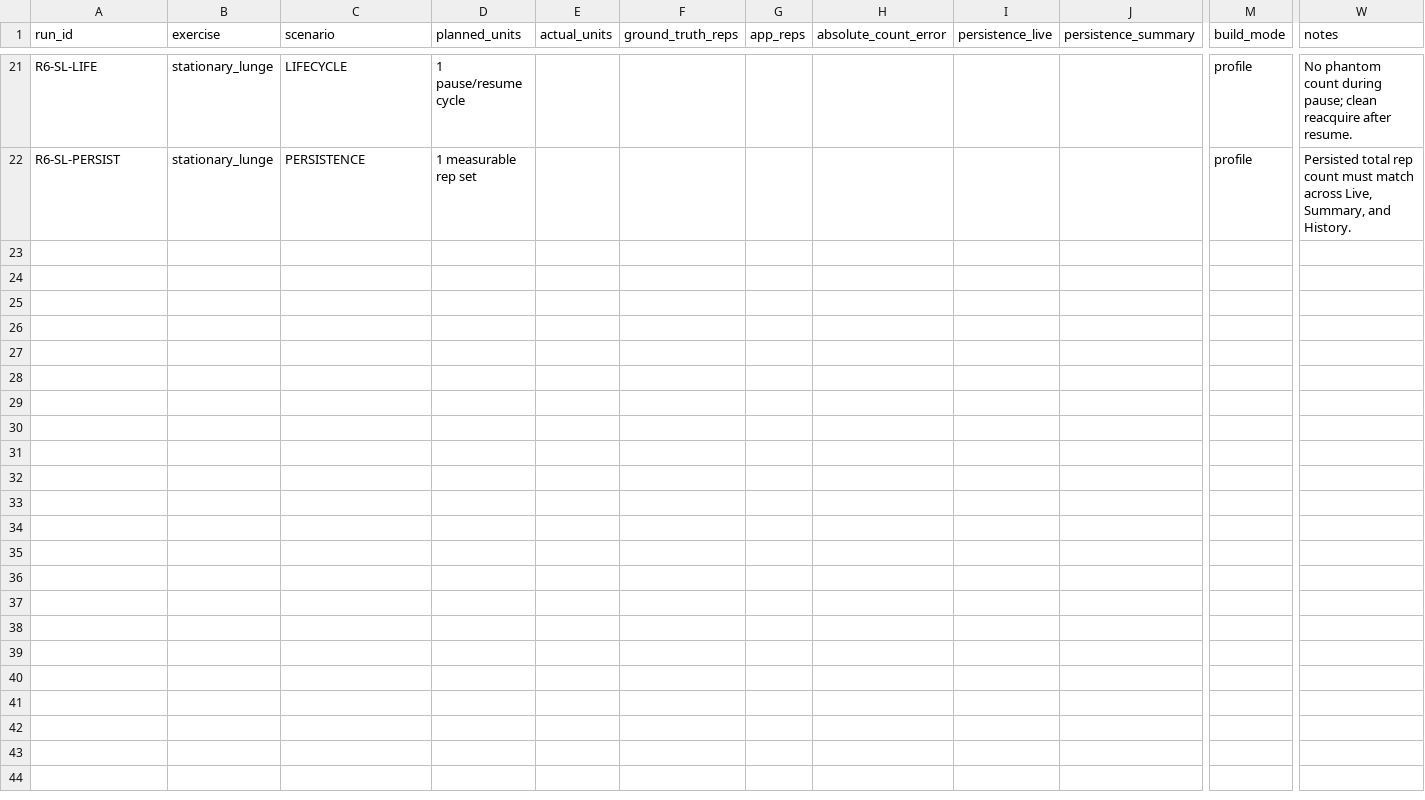
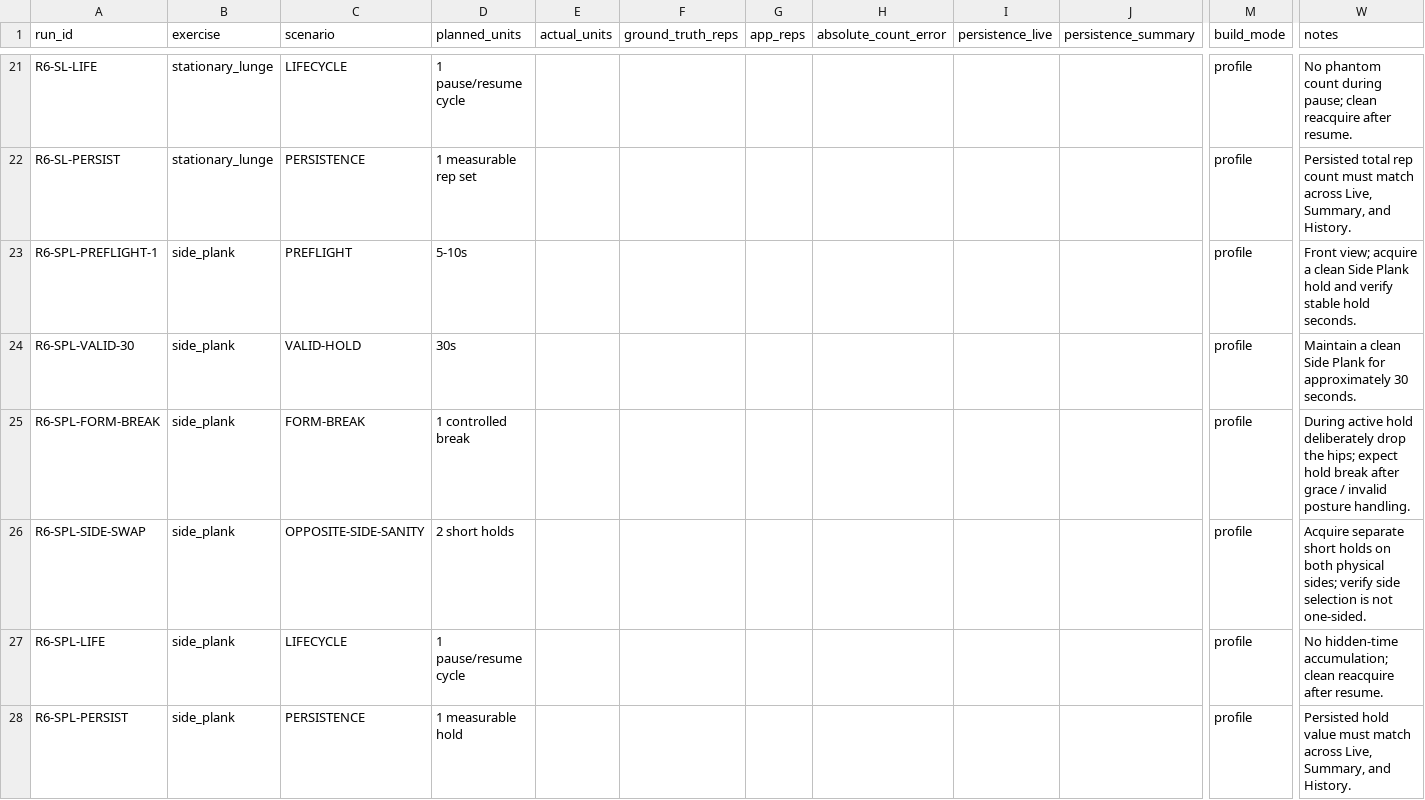
Before and after one commit to bkrbzdgn40/pea, a CSV file: docs/beta/r6-wave-b-run-manifest.csv, drawn as a sheet; only a part is shown, gaps mark what is left out; rows hold the shown columns only; the diff names each change by its address in the sheet, - before the commit and + after, or states it on an @@ line.

Commit message:
docs: close Stationary Lunge and prepare Side Plank validation

```diff
--- a/docs/beta/r6-wave-b-run-manifest.csv
+++ b/docs/beta/r6-wave-b-run-manifest.csv
+row 23: R6-SPL-PREFLIGHT-1 | side_plank | PREFLIGHT | 5-10s |  |  |  |  |  |  | profile | Front view; acquire a clean Side Plank hold and verify stable hold seconds.
+row 24: R6-SPL-VALID-30 | side_plank | VALID-HOLD | 30s |  |  |  |  |  |  | profile | Maintain a clean Side Plank for approximately 30 seconds.
+row 25: R6-SPL-FORM-BREAK | side_plank | FORM-BREAK | 1 controlled break |  |  |  |  |  |  | profile | During active hold deliberately drop the hips; expect hold break after grace / invalid posture handling.
+row 26: R6-SPL-SIDE-SWAP | side_plank | OPPOSITE-SIDE-SANITY | 2 short holds |  |  |  |  |  |  | profile | Acquire separate short holds on both physical sides; verify side selection is not one-sided.
+row 27: R6-SPL-LIFE | side_plank | LIFECYCLE | 1 pause/resume cycle |  |  |  |  |  |  | profile | No hidden-time accumulation; clean reacquire after resume.
+row 28: R6-SPL-PERSIST | side_plank | PERSISTENCE | 1 measurable hold |  |  |  |  |  |  | profile | Persisted hold value must match across Live, Summary, and History.
```
Also changed, not shown: 4 other files.
